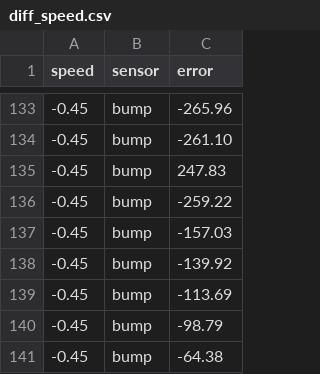
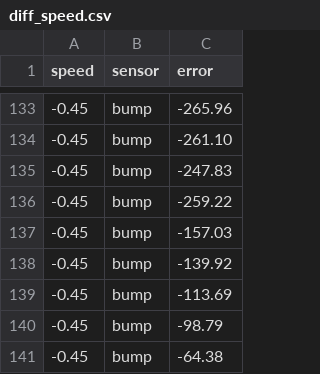
Before and after one commit to KingDeelmind/robotics_dataset, a CSV file: diff_speed.csv, drawn as a sheet; only a part is shown, gaps mark what is left out.

Commit message:
Update diff_speed.csv

```diff
--- a/diff_speed.csv
+++ b/diff_speed.csv
@@ -134,3 +134,3 @@
 -0.45,bump,-261.10
--0.45,bump,247.83
+-0.45,bump,-247.83
 -0.45,bump,-259.22
```
